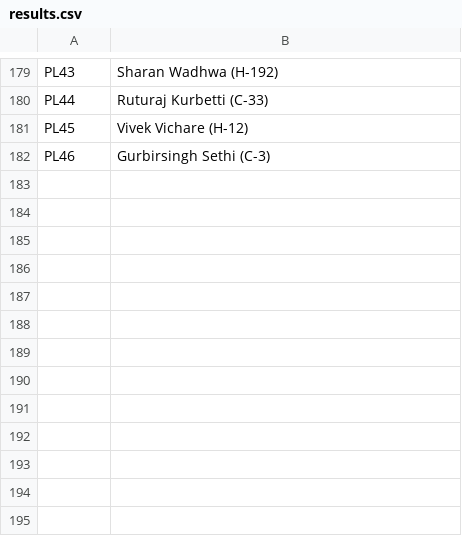
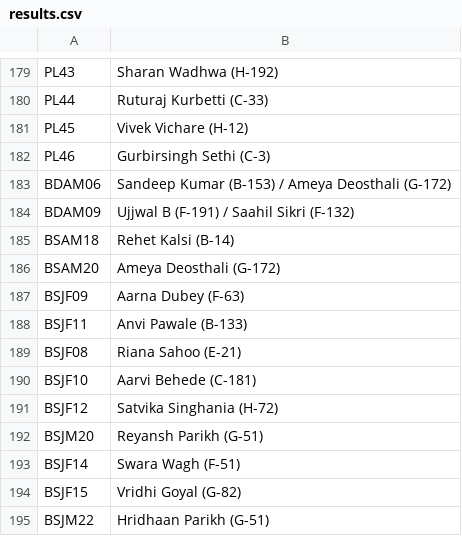
Before and after one commit to kaunteya/jade-indoor, a CSV file: schedules/data/results.csv, drawn as a sheet; only a part is shown, gaps mark what is left out.

Commit message:
Record Sunday's badminton round of 16 and quarter-finals

```diff
--- a/schedules/data/results.csv
+++ b/schedules/data/results.csv
@@ -182 +182,14 @@ PL45,Vivek Vichare (H-12)
 PL46,Gurbirsingh Sethi (C-3)
+BDAM06,Sandeep Kumar (B-153) / Ameya Deosthali (G-172)
+BDAM09,Ujjwal B (F-191) / Saahil Sikri (F-132)
+BSAM18,Rehet Kalsi (B-14)
+BSAM20,Ameya Deosthali (G-172)
+BSJF09,Aarna Dubey (F-63)
+BSJF11,Anvi Pawale (B-133)
+BSJF08,Riana Sahoo (E-21)
+BSJF10,Aarvi Behede (C-181)
+BSJF12,Satvika Singhania (H-72)
+BSJM20,Reyansh Parikh (G-51)
+BSJF14,Swara Wagh (F-51)
+BSJF15,Vridhi Goyal (G-82)
+BSJM22,Hridhaan Parikh (G-51)
```
